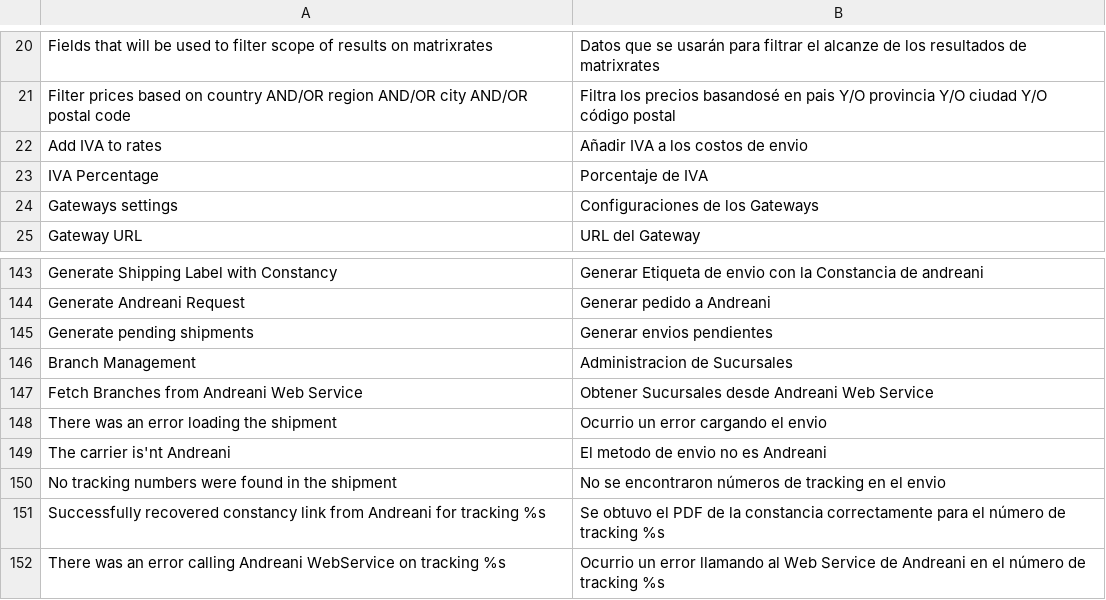
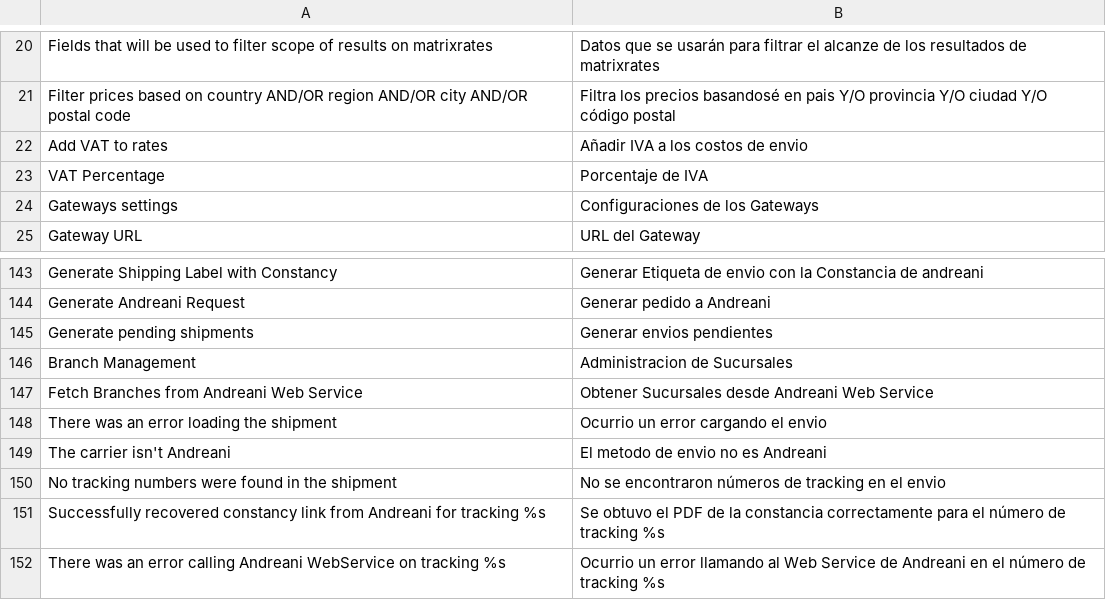
Before and after one commit to SummaSolutions/utils, a CSV file: Magento/Andreani/app/locale/es_AR/Summa_Andreani.csv, drawn as a sheet; only a part is shown, gaps mark what is left out.

```diff
--- a/Magento/Andreani/app/locale/es_AR/Summa_Andreani.csv
+++ b/Magento/Andreani/app/locale/es_AR/Summa_Andreani.csv
@@ -21,4 +21,4 @@
 "Filter prices based on country AND/OR region AND/OR city AND/OR postal code","Filtra los precios basandosé en pais Y/O provincia Y/O ciudad Y/O código postal"
-"Add IVA to rates","Añadir IVA a los costos de envio"
-"IVA Percentage","Porcentaje de IVA"
+"Add VAT to rates","Añadir IVA a los costos de envio"
+"VAT Percentage","Porcentaje de IVA"
 "Gateways settings","Configuraciones de los Gateways"
@@ -148,3 +148,3 @@
 "There was an error loading the shipment","Ocurrio un error cargando el envio"
-"The carrier is'nt Andreani","El metodo de envio no es Andreani"
+"The carrier isn't Andreani","El metodo de envio no es Andreani"
 "No tracking numbers were found in the shipment","No se encontraron números de tracking en el envio"
```
Also changed, not shown: Magento/Andreani/app/locale/en_US/Summa_Andreani.csv, Magento/Andreani/app/locale/es_ES/Summa_Andreani.csv, 7 other files.
